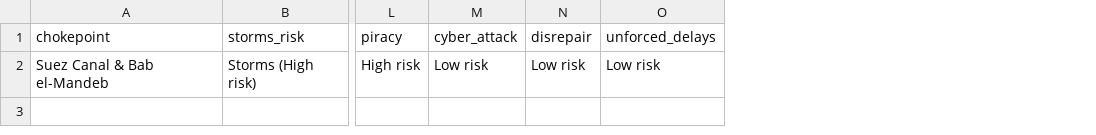
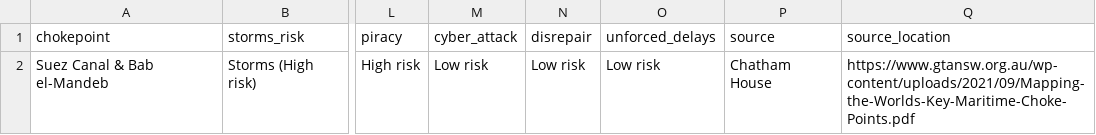
Before and after one commit to towableslow/kgraph, a CSV file: risk_data/risk_areas.csv, drawn as a sheet; only a part is shown, gaps mark what is left out; the diff names each change by its address in the sheet, - before the commit and + after, or states it on an @@ line.

Commit message:
Added new source fields to risk areas

```diff
--- a/risk_data/risk_areas.csv
+++ b/risk_data/risk_areas.csv
+column P (source), row 2: Chatham House
+column Q (source_location), row 2: https://www.gtansw.org.au/wp-content/uploads/2021/09/Mapping-the-Worlds-Key-Maritime-Choke-Points.pdf
```
